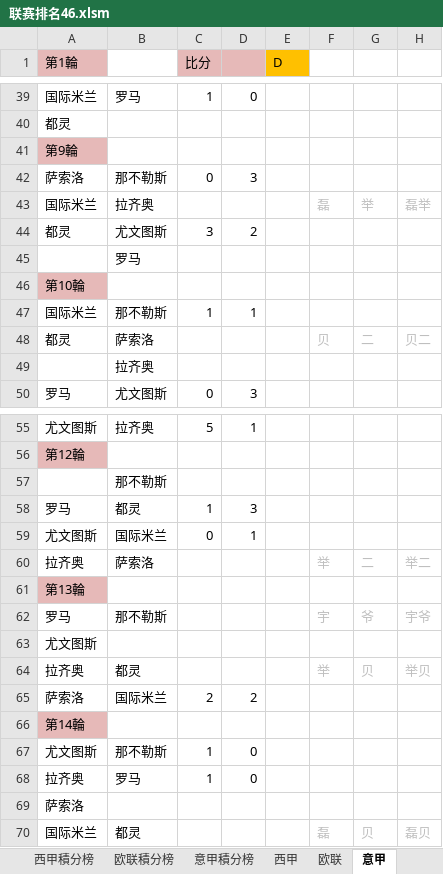
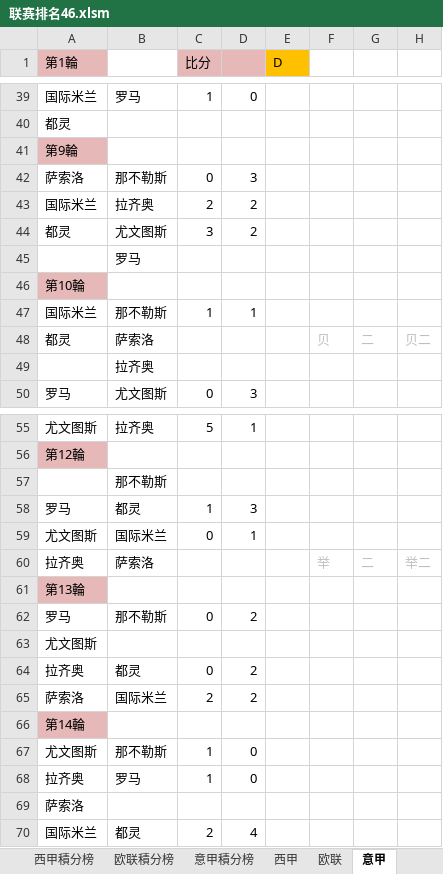
Before and after one commit to yarksee/ISCPrimierLeague, an Excel workbook: 联赛排名46.xlsm, sheet 意甲, drawn as a sheet; only a part is shown, gaps mark what is left out; values as stored, in another font and other column widths than the file's, no borders; removed rows and columns are numbered as before the commit, all else as after; the diff names each change by its address in the sheet, - before the commit and + after, or states it on an @@ line.

```diff
--- a/联赛排名46.xlsm (sheet 意甲)
+++ b/联赛排名46.xlsm (sheet 意甲)
-row 43: 国际米兰 | 拉齐奥 |  |  |  | 磊 | 举 | 磊举
+row 43: 国际米兰 | 拉齐奥 | 2 | 2
-row 62: 罗马 | 那不勒斯 |  |  |  | 宇 | 爷 | 宇爷
+row 62: 罗马 | 那不勒斯 | 0 | 2
-row 64: 拉齐奥 | 都灵 |  |  |  | 举 | 贝 | 举贝
+row 64: 拉齐奥 | 都灵 | 0 | 2
-row 70: 国际米兰 | 都灵 |  |  |  | 磊 | 贝 | 磊贝
+row 70: 国际米兰 | 都灵 | 2 | 4
```
Also changed, not shown: sheet 意甲積分榜, sheet 欧联積分榜, sheet 达修波得, sheet 欧联, sheet 西甲積分榜, sheet 西甲, formulas that keep their value, 音超福布斯.xlsx.
